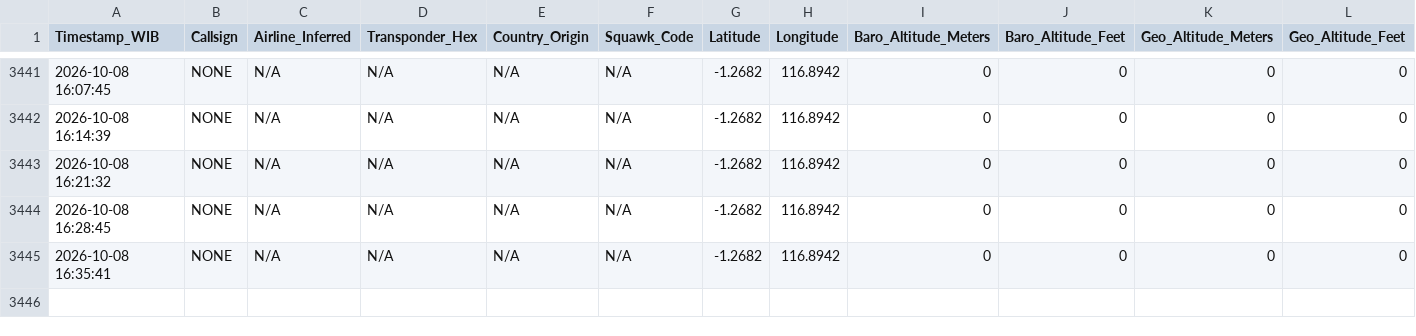
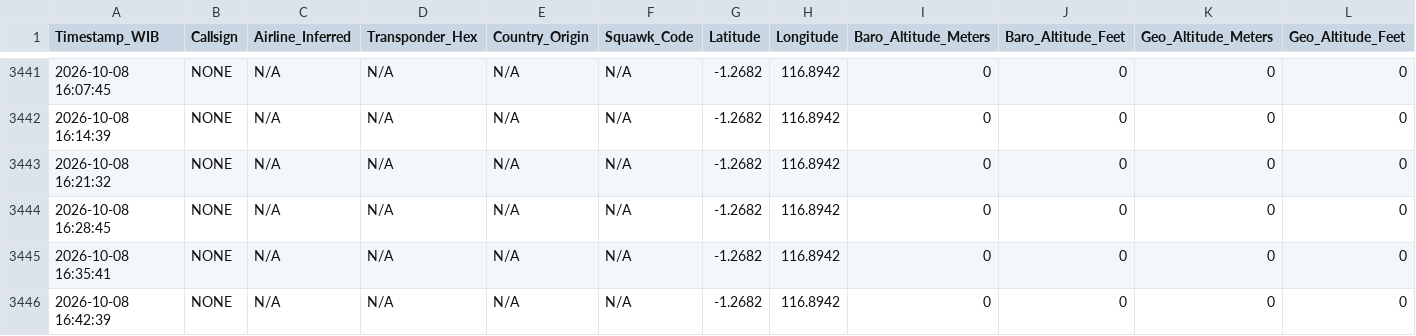
Before and after one commit to metta-kusuma/pekanbaru-air-quality, a CSV file: kalimantan_flights_log_opensky.csv, drawn as a sheet; only a part is shown, gaps mark what is left out; rows hold the shown columns only; the diff names each change by its address in the sheet, - before the commit and + after, or states it on an @@ line.

```diff
--- a/kalimantan_flights_log_opensky.csv
+++ b/kalimantan_flights_log_opensky.csv
+row 3446: 2026-10-08 16:42:39 | NONE | N/A | N/A | N/A | N/A | -1.2682 | 116.8942 | 0 | 0 | 0 | 0
```
Also changed, not shown: bali_flights_log_opensky.csv, 8 other files.
